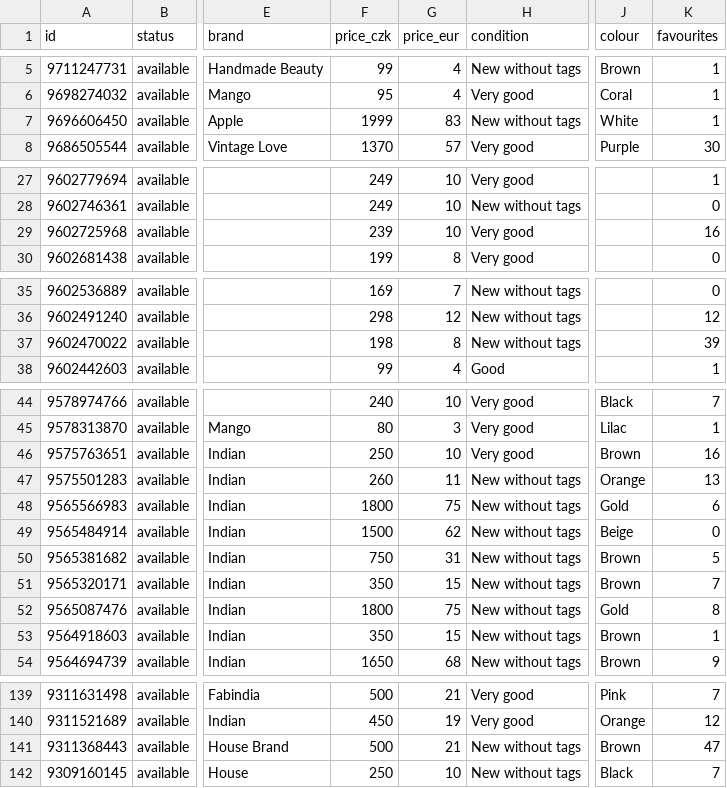
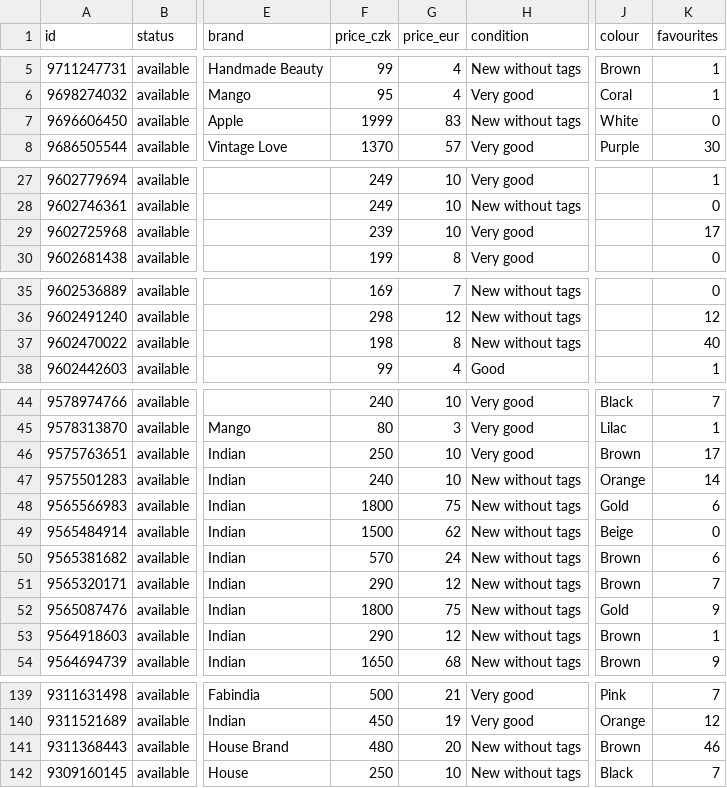
Before and after one commit to jpysh/indianinprague, a CSV file: data/catalog.csv, drawn as a sheet; only a part is shown, gaps mark what is left out; the diff covers the shown part only; the diff names each change by its address in the sheet, - before the commit and + after, or states it on an @@ line.

```diff
--- a/data/catalog.csv
+++ b/data/catalog.csv
-K7 (favourites): 1
+K7 (favourites): 0
-K29 (favourites): 16
+K29 (favourites): 17
-K37 (favourites): 39
+K37 (favourites): 40
-K46 (favourites): 16
+K46 (favourites): 17
-F47 (price_czk): 260
+F47 (price_czk): 240
-G47 (price_eur): 11
+G47 (price_eur): 10
-K47 (favourites): 13
+K47 (favourites): 14
-F50 (price_czk): 750
+F50 (price_czk): 570
-G50 (price_eur): 31
+G50 (price_eur): 24
-K50 (favourites): 5
+K50 (favourites): 6
-F51 (price_czk): 350
+F51 (price_czk): 290
-G51 (price_eur): 15
+G51 (price_eur): 12
-K52 (favourites): 8
+K52 (favourites): 9
-F53 (price_czk): 350
+F53 (price_czk): 290
-G53 (price_eur): 15
+G53 (price_eur): 12
-F141 (price_czk): 500
+F141 (price_czk): 480
-G141 (price_eur): 21
+G141 (price_eur): 20
-K141 (favourites): 47
+K141 (favourites): 46
```
Also changed, not shown: 1 edited cell elsewhere in this file, 8 other files.
